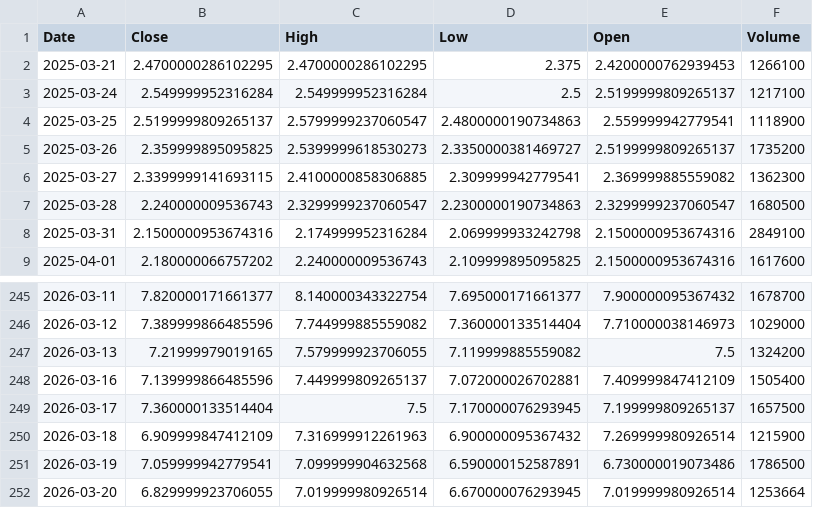
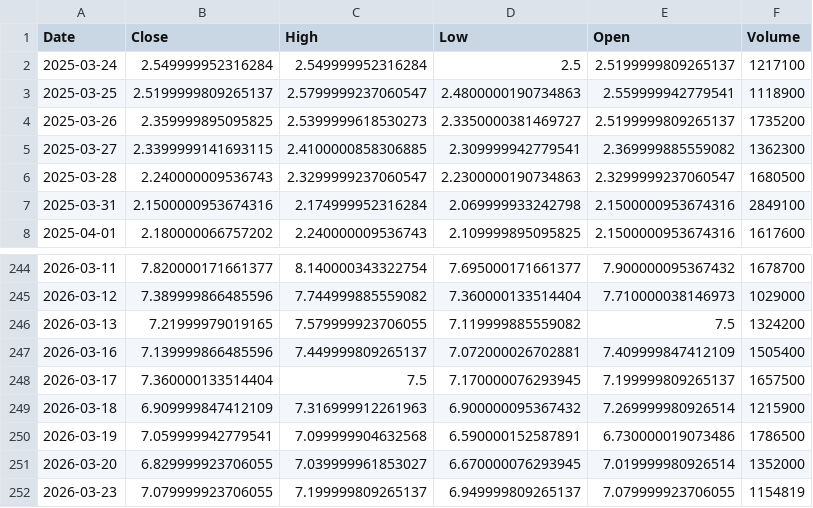
Before and after one commit to junsystemtrade/stock-signal-bot, a CSV file: JMIA_history.csv, drawn as a sheet; only a part is shown, gaps mark what is left out.

```diff
--- a/JMIA_history.csv
+++ b/JMIA_history.csv
@@ -1,3 +1,2 @@
 Date,Close,High,Low,Open,Volume
-2025-03-21,2.4700000286102295,2.4700000286102295,2.375,2.4200000762939453,1266100
 2025-03-24,2.549999952316284,2.549999952316284,2.5,2.5199999809265137,1217100
@@ -251,2 +250,3 @@ Date,Close,High,Low,Open,Volume
 2026-03-19,7.059999942779541,7.099999904632568,6.590000152587891,6.730000019073486,1786500
-2026-03-20,6.829999923706055,7.019999980926514,6.670000076293945,7.019999980926514,1253664
+2026-03-20,6.829999923706055,7.039999961853027,6.670000076293945,7.019999980926514,1352000
+2026-03-23,7.079999923706055,7.199999809265137,6.949999809265137,7.079999923706055,1154819
```
Also changed, not shown: NU_history.csv, trade_history.csv.
